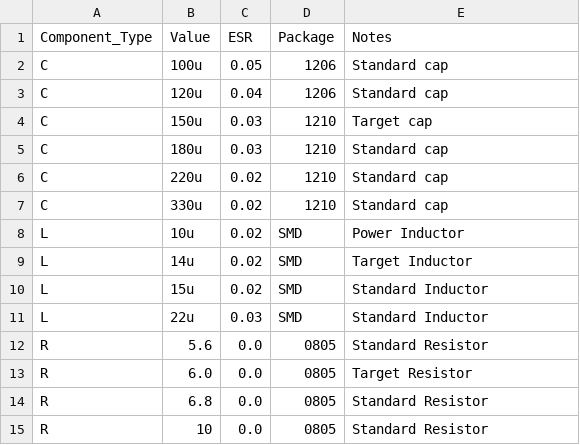
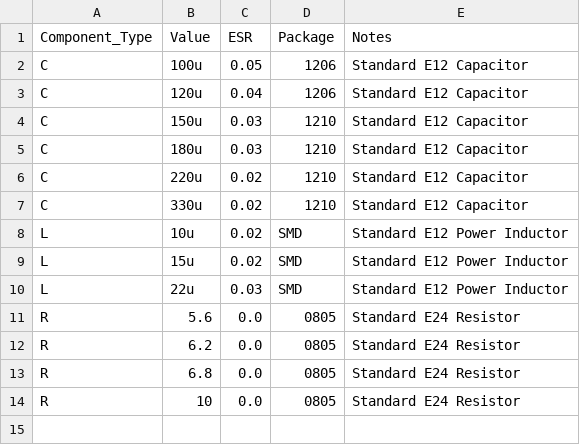
Before and after one commit to DavideMilillo/SpiceAgent, a CSV file: PowerAgent/components_list.csv, drawn as a sheet.

Commit message:
discrete sizing components: Practical usability of SpiceAgent

```diff
--- a/PowerAgent/components_list.csv
+++ b/PowerAgent/components_list.csv
@@ -1,15 +1,14 @@
 Component_Type,Value,ESR,Package,Notes
-C,100u,0.05,1206,Standard cap
-C,120u,0.04,1206,Standard cap
-C,150u,0.03,1210,Target cap
-C,180u,0.03,1210,Standard cap
-C,220u,0.02,1210,Standard cap
-C,330u,0.02,1210,Standard cap
-L,10u,0.02,SMD,Power Inductor
-L,14u,0.02,SMD,Target Inductor
-L,15u,0.02,SMD,Standard Inductor
-L,22u,0.03,SMD,Standard Inductor
-R,5.6,0.0,0805,Standard Resistor
-R,6.0,0.0,0805,Target Resistor
-R,6.8,0.0,0805,Standard Resistor
-R,10,0.0,0805,Standard Resistor
+C,100u,0.05,1206,Standard E12 Capacitor
+C,120u,0.04,1206,Standard E12 Capacitor
+C,150u,0.03,1210,Standard E12 Capacitor
+C,180u,0.03,1210,Standard E12 Capacitor
+C,220u,0.02,1210,Standard E12 Capacitor
+C,330u,0.02,1210,Standard E12 Capacitor
+L,10u,0.02,SMD,Standard E12 Power Inductor
+L,15u,0.02,SMD,Standard E12 Power Inductor
+L,22u,0.03,SMD,Standard E12 Power Inductor
+R,5.6,0.0,0805,Standard E24 Resistor
+R,6.2,0.0,0805,Standard E24 Resistor
+R,6.8,0.0,0805,Standard E24 Resistor
+R,10,0.0,0805,Standard E24 Resistor
```
Also changed, not shown: 2 other files.
